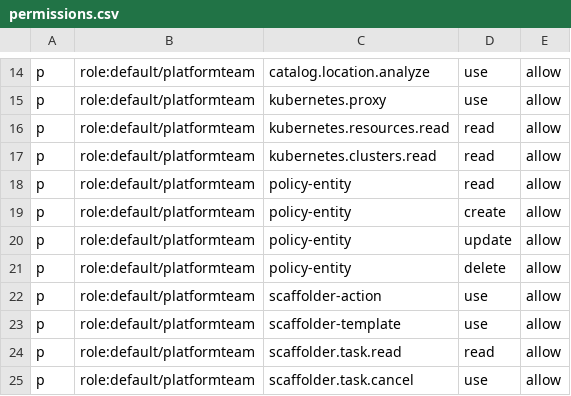
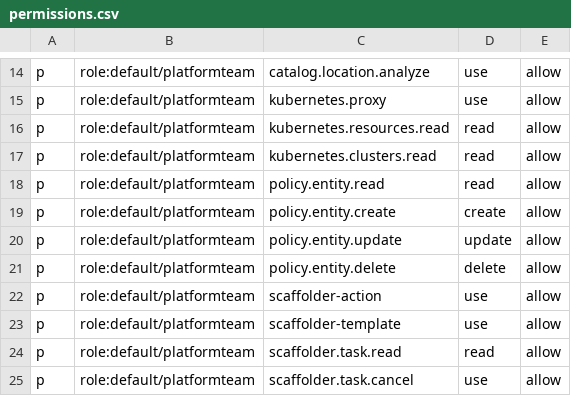
Before and after one commit to open-service-portal/backstage-plugins, a CSV file: permissions.csv, drawn as a sheet; only a part is shown, gaps mark what is left out.

Commit message:
Update sample permissions csv

```diff
--- a/permissions.csv
+++ b/permissions.csv
@@ -17,6 +17,6 @@ p, role:default/platformteam, kubernetes.resources.read, read, allow
 p, role:default/platformteam, kubernetes.clusters.read, read, allow
-p, role:default/platformteam, policy-entity, read, allow
-p, role:default/platformteam, policy-entity, create, allow
-p, role:default/platformteam, policy-entity, update, allow
-p, role:default/platformteam, policy-entity, delete, allow
+p, role:default/platformteam, policy.entity.read, read, allow
+p, role:default/platformteam, policy.entity.create, create, allow
+p, role:default/platformteam, policy.entity.update, update, allow
+p, role:default/platformteam, policy.entity.delete, delete, allow
 p, role:default/platformteam, scaffolder-action, use, allow
```
